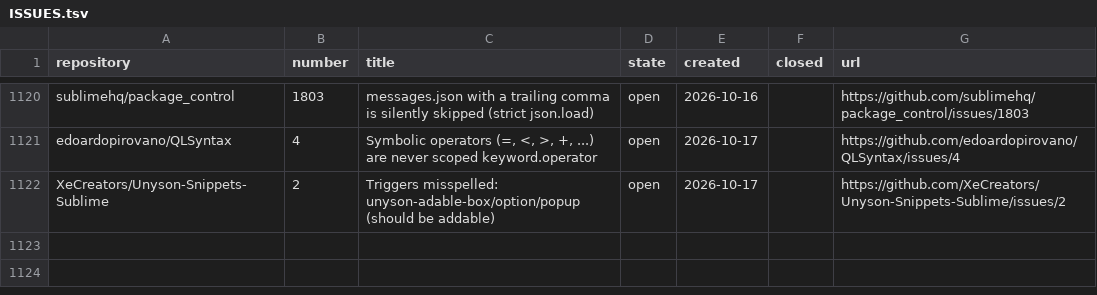
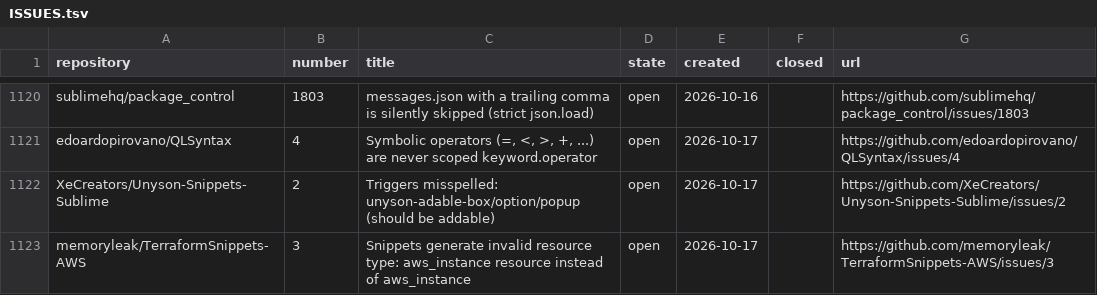
Before and after one commit to dpc00/sublime-package-audit, a TSV file: ISSUES.tsv, drawn as a sheet; only a part is shown, gaps mark what is left out.

```diff
--- a/ISSUES.tsv
+++ b/ISSUES.tsv
@@ -1122 +1122,2 @@ edoardopirovano/QLSyntax	4	Symbolic operators (=, <, >, +, ...) are never scoped
 XeCreators/Unyson-Snippets-Sublime	2	Triggers misspelled: unyson-adable-box/option/popup (should be addable)	open	2026-10-17		https://github.com/XeCreators/Unyson-Snippets-Sublime/issues/2
+memoryleak/TerraformSnippets-AWS	3	Snippets generate invalid resource type: aws_instance resource instead of aws_instance	open	2026-10-17		https://github.com/memoryleak/TerraformSnippets-AWS/issues/3
```
Also changed, not shown: RESULTS.tsv, 1 other file.
